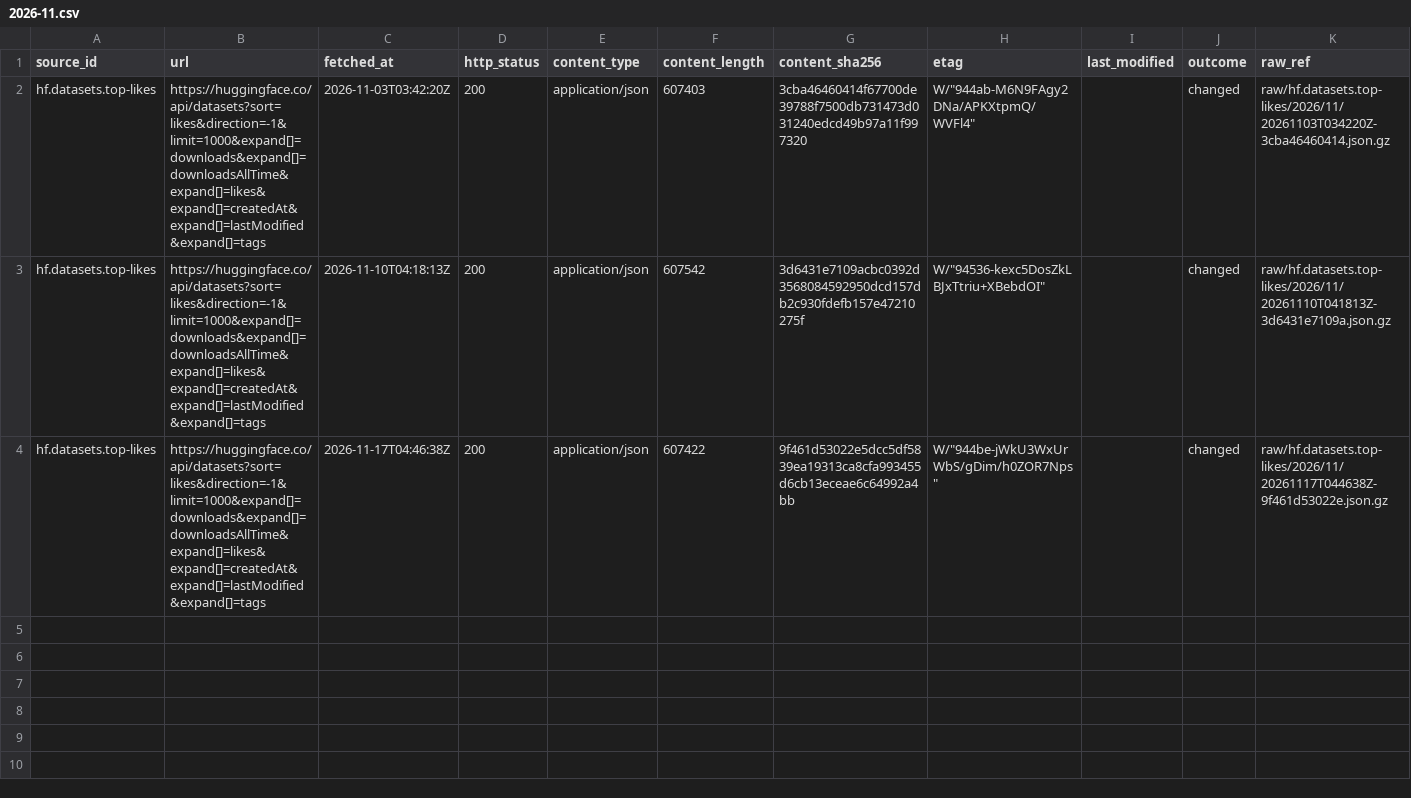
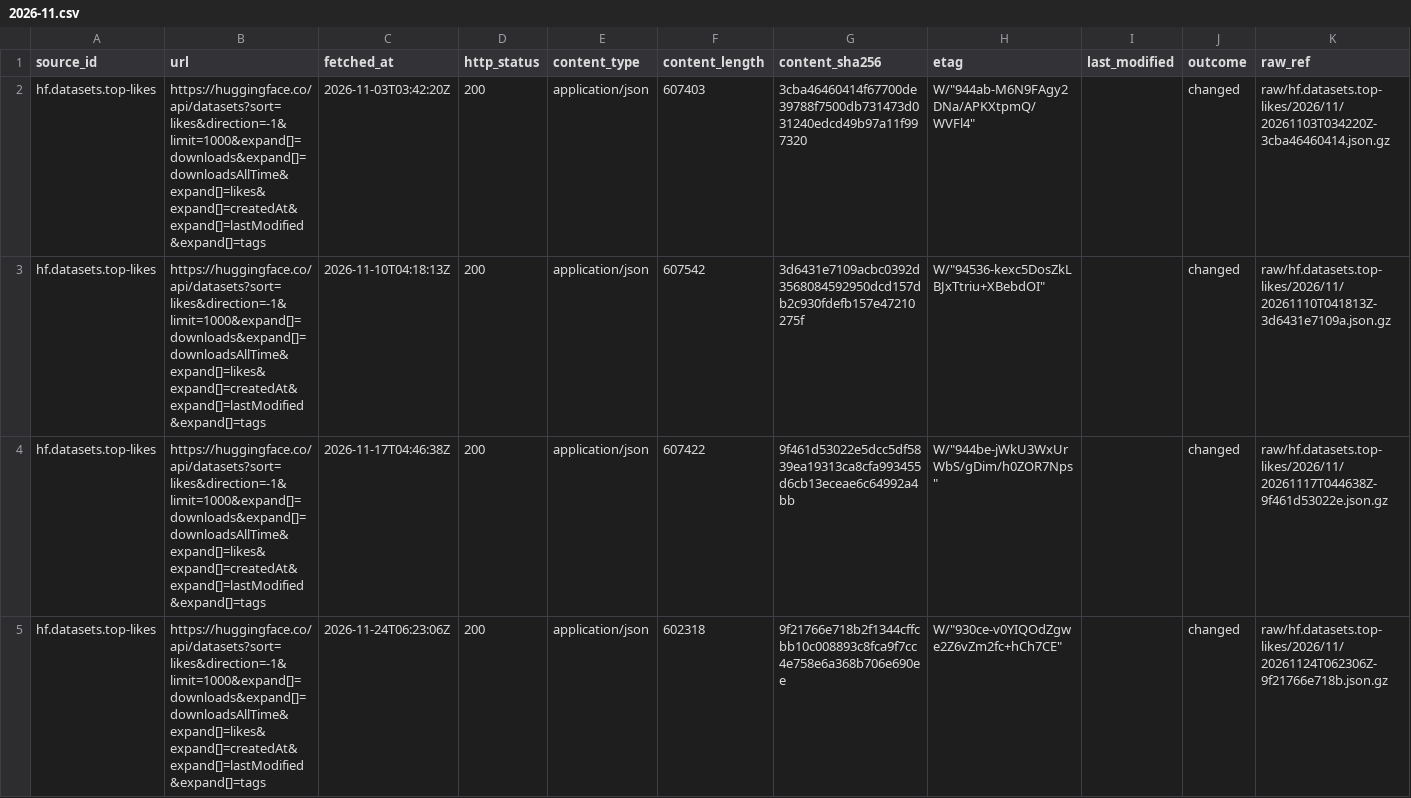
Before and after one commit to q3dresearch/wss-hugging-face, a CSV file: manifest/hf.datasets.top-likes/2026-11.csv, drawn as a sheet; only a part is shown; rows hold the shown columns only; the diff names each change by its address in the sheet, - before the commit and + after, or states it on an @@ line.

```diff
--- a/manifest/hf.datasets.top-likes/2026-11.csv
+++ b/manifest/hf.datasets.top-likes/2026-11.csv
+row 5: hf.datasets.top-likes | https://huggingface.co/api/datasets?sort=likes&direction=-1&limit=1000&expand[]=downloads&expand[]=downloadsAllTime&expand[]=likes&expand[]=createdAt&expand[]=lastModified&expand[]=tags | 2026-11-24T06:23:06Z | 200 | application/json | 602318 | 9f21766e718b2f1344cffcbb10c008893c8fca9f7cc4e758e6a368b706e690ee | W/"930ce-v0YIQOdZgwe2Z6vZm2fc+hCh7CE" |  | changed | raw/hf.datasets.top-likes/2026/11/20261124T062306Z-9f21766e718b.json.gz
```
Also changed, not shown: manifest/hf.datasets.top-downloads/2026-11.csv, manifest/hf.models.text-generation/2026-11.csv, 18 other files.
